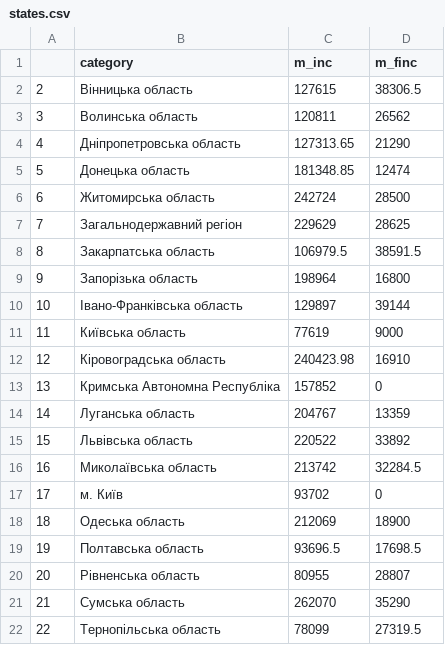
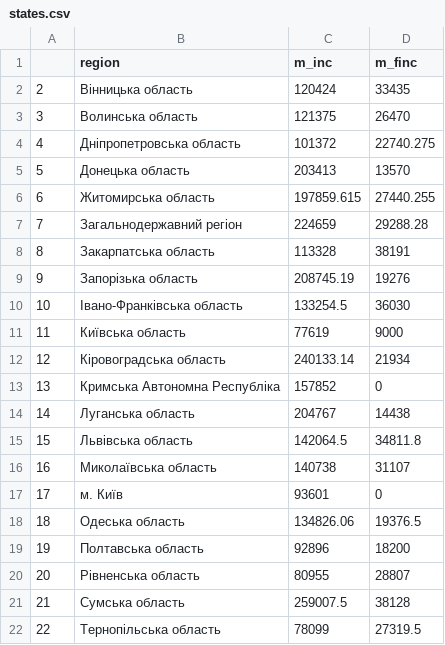
Before and after one commit to dchaplinsky/declarations.com.ua, a CSV file: declarations_site/static/data/states.csv, drawn as a sheet; only a part is shown; the diff covers the shown part only.

```diff
--- a/declarations_site/static/data/states.csv
+++ b/declarations_site/static/data/states.csv
@@ -1,10 +1,10 @@
-,category,m_inc,m_finc
-2,"Вінницька область",127615,38306.5
-3,"Волинська область",120811,26562
-4,"Дніпропетровська область",127313.65,21290
-5,"Донецька область",181348.85,12474
-6,"Житомирська область",242724,28500
-7,"Загальнодержавний регіон",229629,28625
-8,"Закарпатська область",106979.5,38591.5
-9,"Запорізька область",198964,16800
-10,"Івано-Франківська область",129897,39144
+"","region","m_inc","m_finc"
+"2","Вінницька область",120424,33435
+"3","Волинська область",121375,26470
+"4","Дніпропетровська область",101372,22740.275
+"5","Донецька область",203413,13570
+"6","Житомирська область",197859.615,27440.255
+"7","Загальнодержавний регіон",224659,29288.28
+"8","Закарпатська область",113328,38191
+"9","Запорізька область",208745.19,19276
+"10","Івано-Франківська область",133254.5,36030
@@ -12 +12 @@
-12,"Кіровоградська область",240423.98,16910
+"12","Кіровоградська область",240133.14,21934
@@ -14,6 +14,6 @@
-14,"Луганська область",204767,13359
-15,"Львівська область",220522,33892
-16,"Миколаївська область",213742,32284.5
-17,"м. Київ",93702,0
-18,"Одеська область",212069,18900
-19,"Полтавська область",93696.5,17698.5
+"14","Луганська область",204767,14438
+"15","Львівська область",142064.5,34811.8
+"16","Миколаївська область",140738,31107
+"17","м. Київ",93601,0
+"18","Одеська область",134826.06,19376.5
+"19","Полтавська область",92896,18200
@@ -21 +21 @@
-21,"Сумська область",262070,35290
+"21","Сумська область",259007.5,38128
```
Also changed, not shown: 7 edited cells elsewhere in this file, declarations_site/static/data/offices.csv, 1 other file.
